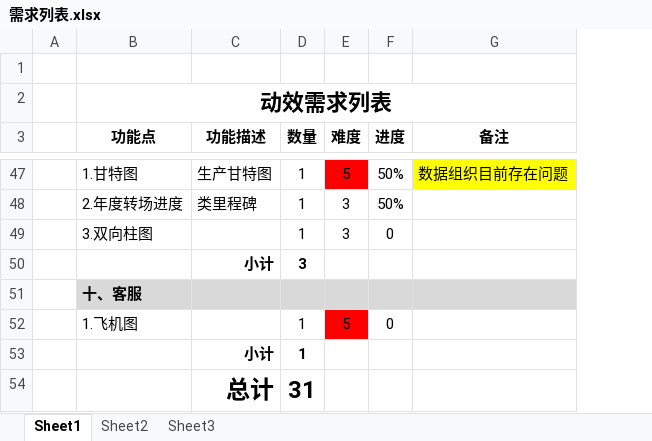
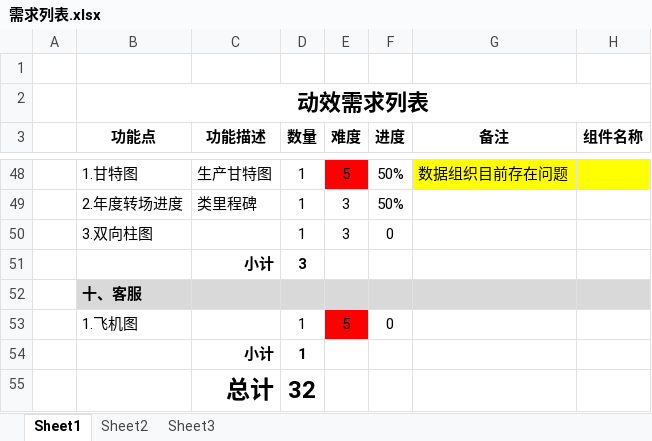
Before and after one commit to miltonknight/bi-charts, an Excel workbook: 需求列表.xlsx, sheet Sheet1, drawn as a sheet; only a part is shown, gaps mark what is left out; values as stored, in another font and other column widths than the file's, no borders; addresses are those after the commit; the diff covers the shown part only; the diff names each change by its address in the sheet, - before the commit and + after, or states it on an @@ line.

```diff
--- a/需求列表.xlsx (sheet Sheet1)
+++ b/需求列表.xlsx (sheet Sheet1)
+column H (组件名称), empty
-D55 (数量): 31
+D55 (数量): 32
```
Also changed, not shown: 1 added row, 8 edited cells and cell formats elsewhere in this sheet, 1 other file.
